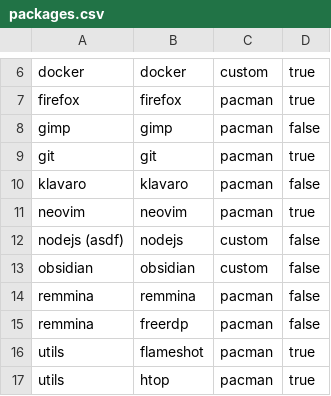
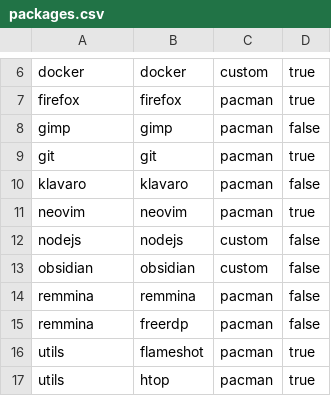
Before and after one commit to d33trik/archinstall, a CSV file: resources/packages.csv, drawn as a sheet; only a part is shown, gaps mark what is left out.

Commit message:
Add asdf and nodejs installation

```diff
--- a/resources/packages.csv
+++ b/resources/packages.csv
@@ -11,3 +11,3 @@ klavaro,klavaro,pacman,false
 neovim,neovim,pacman,true
-nodejs (asdf),nodejs,custom,false
+nodejs,nodejs,custom,false
 obsidian,obsidian,custom,false
```
Also changed, not shown: 1 other file.
